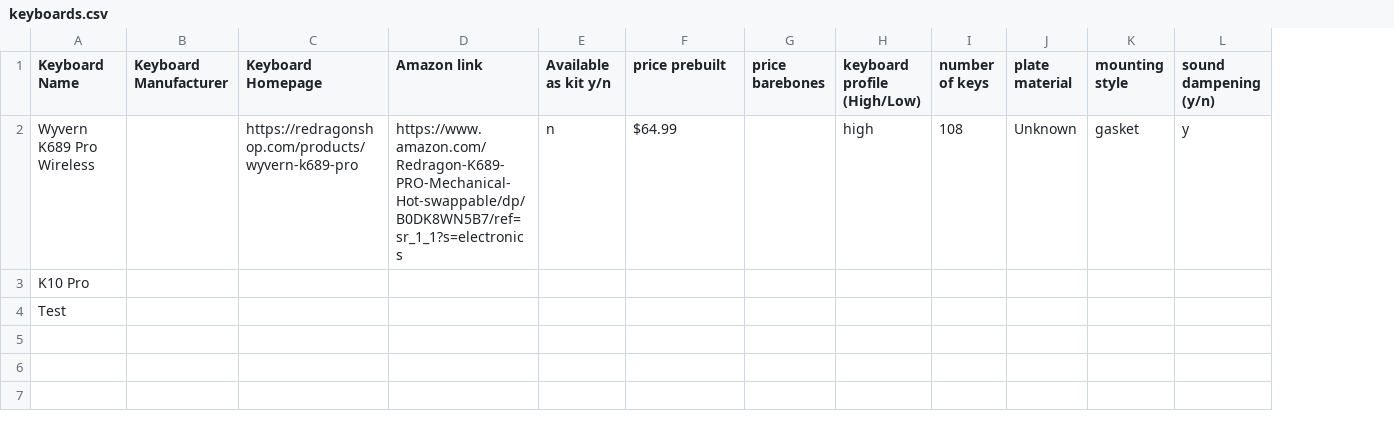
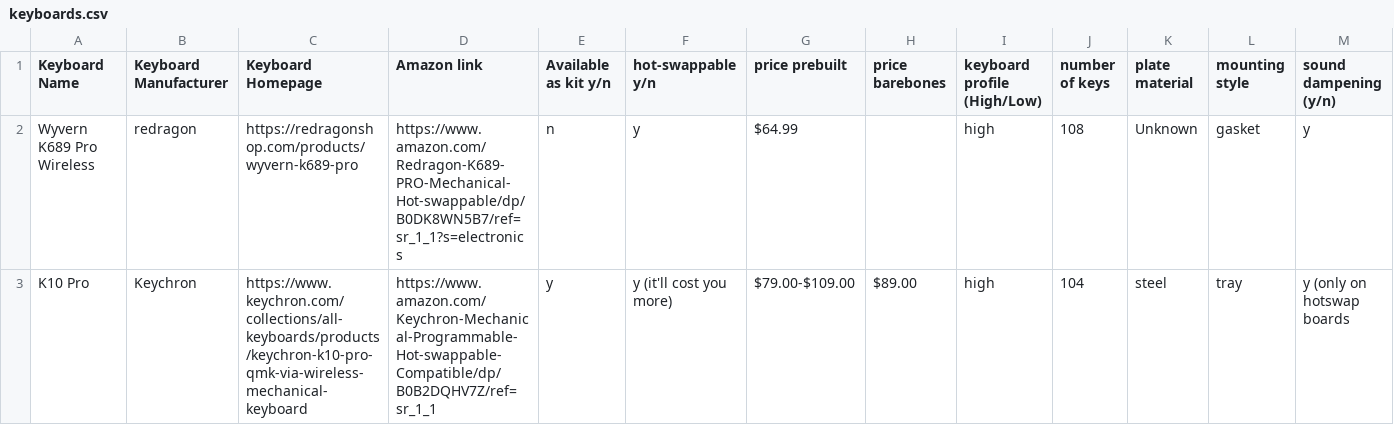
Before and after one commit to oldhatkeyboards/board-data, a CSV file: keyboards.csv, drawn as a sheet; only a part is shown; removed rows and columns are numbered as before the commit, all else as after; rows hold the shown columns only; the diff names each change by its address in the sheet, - before the commit and + after, or states it on an @@ line.

Commit message:
boards.csv: entered data for Keychron k10 pro board and added hotswap column to the spreadsheet.

```diff
--- a/keyboards.csv
+++ b/keyboards.csv
+column F (hot-swappable y/n), row 2: y
-B2 (Keyboard Manufacturer): (empty)
+B2 (Keyboard Manufacturer): redragon
-row 3: K10 Pro
-row 4: Test
+row 3: K10 Pro | Keychron | https://www.keychron.com/collections/all-keyboards/products/keychron-k10-pro-qmk-via-wireless-mechanical-keyboard | https://www.amazon.com/Keychron-Mechanical-Programmable-Hot-swappable-Compatible/dp/B0B2DQHV7Z/ref=sr_1_1 | y | y (it'll cost you more) | $79.00-$109.00 | $89.00 | high | 104 | steel | tray | y (only on hotswap boards
```
